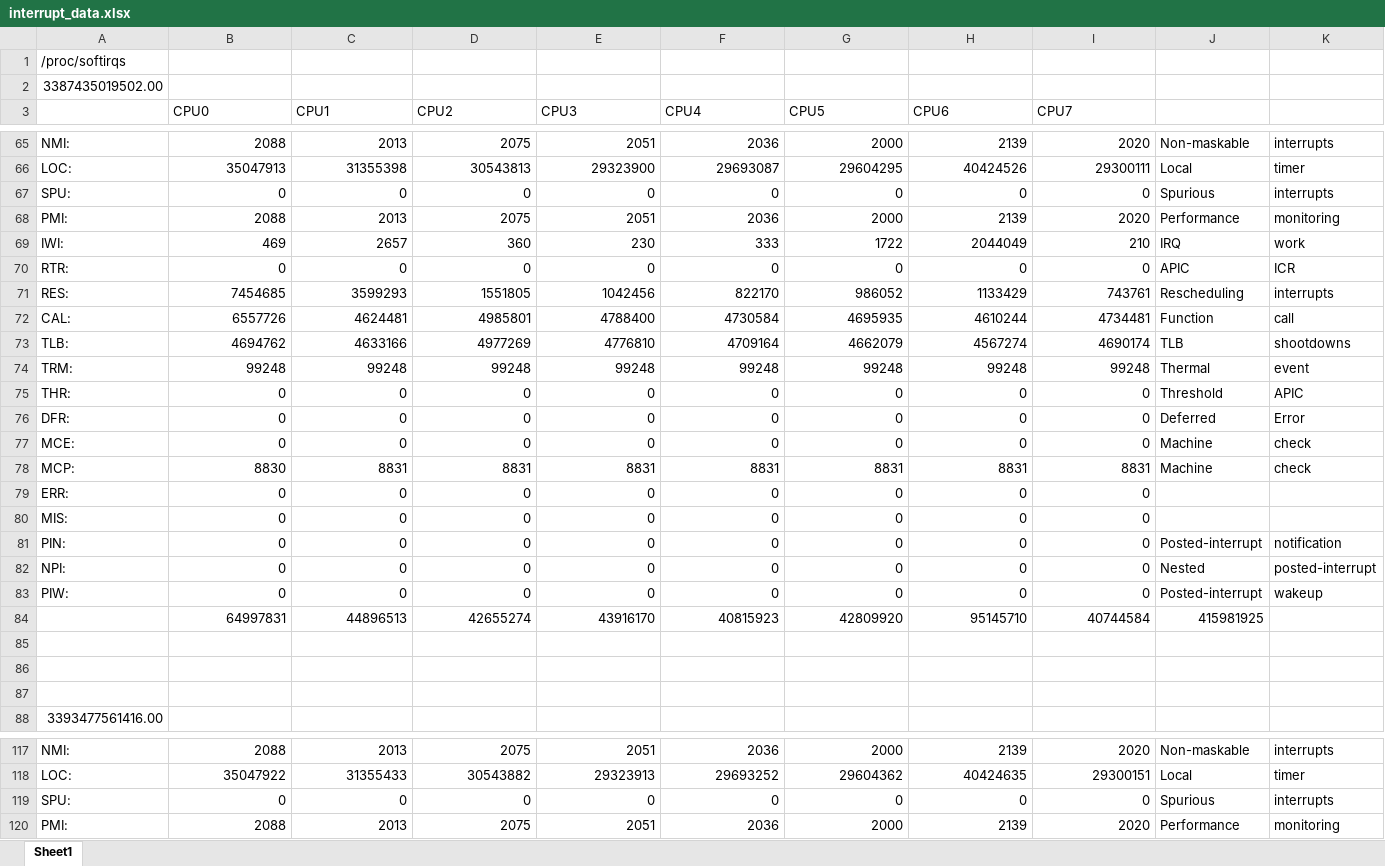
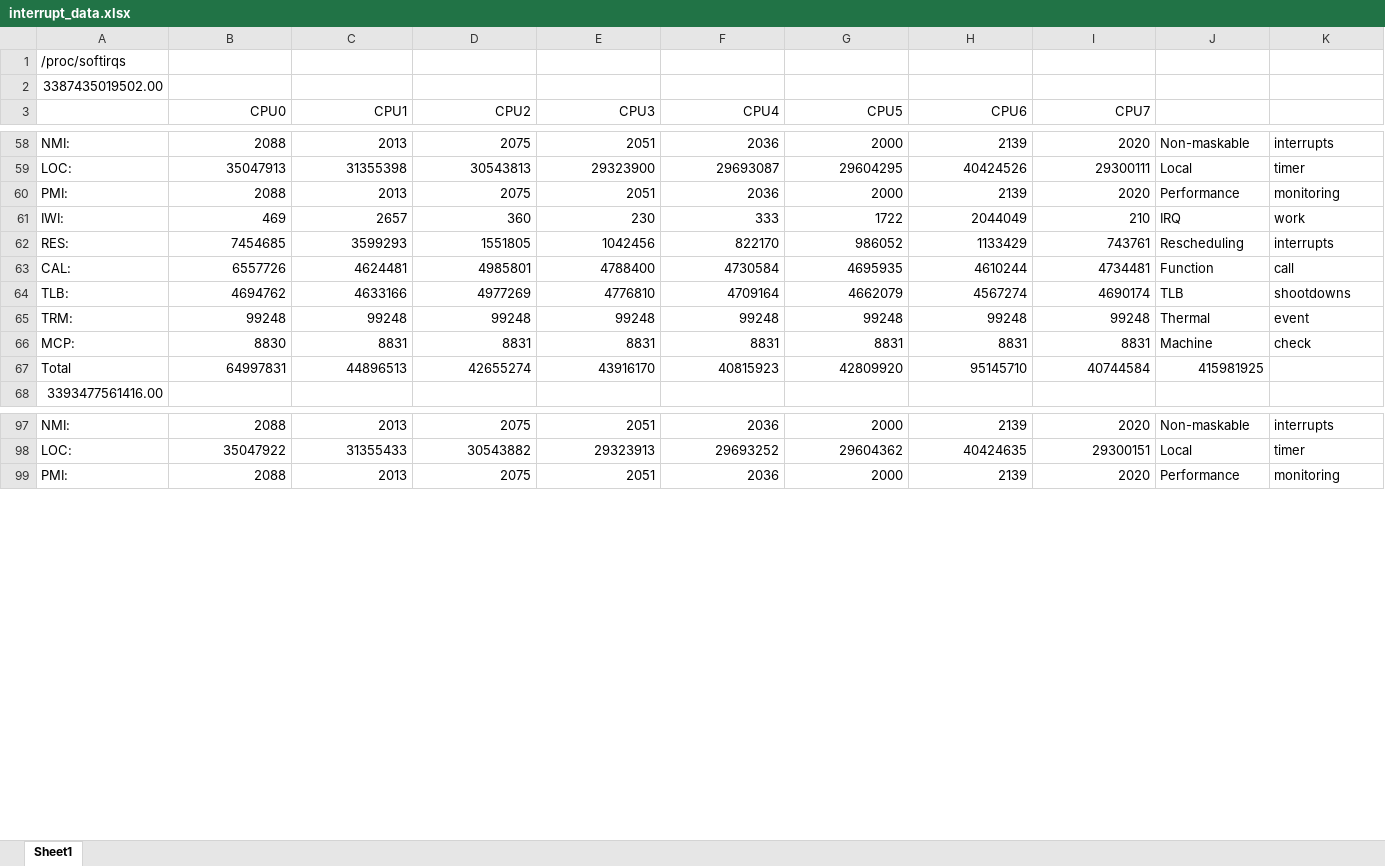
Before and after one commit to jlmucb/class_notes, an Excel workbook: BerkeleyClass/CS290Spring2013/Lectures/interrupt_data.xlsx, sheet Sheet1, drawn as a sheet; only a part is shown, gaps mark what is left out; values as stored, in another font and other column widths than the file's, no borders; removed rows and columns are numbered as before the commit, all else as after; rows hold the shown columns only; the diff covers the shown part only; the diff names each change by its address in the sheet, - before the commit and + after, or states it on an @@ line.

Commit message:
formatting

```diff
--- a/BerkeleyClass/CS290Spring2013/Lectures/interrupt_data.xlsx (sheet Sheet1)
+++ b/BerkeleyClass/CS290Spring2013/Lectures/interrupt_data.xlsx (sheet Sheet1)
-B3:I3 alignment: left
+B3:I3 alignment: right
-row 67: SPU: | 0 | 0 | 0 | 0 | 0 | 0 | 0 | 0 | Spurious | interrupts
-row 70: RTR: | 0 | 0 | 0 | 0 | 0 | 0 | 0 | 0 | APIC | ICR
-row 75: THR: | 0 | 0 | 0 | 0 | 0 | 0 | 0 | 0 | Threshold | APIC
-row 76: DFR: | 0 | 0 | 0 | 0 | 0 | 0 | 0 | 0 | Deferred | Error
-row 77: MCE: | 0 | 0 | 0 | 0 | 0 | 0 | 0 | 0 | Machine | check
-row 79: ERR: | 0 | 0 | 0 | 0 | 0 | 0 | 0 | 0
-row 80: MIS: | 0 | 0 | 0 | 0 | 0 | 0 | 0 | 0
-row 81: PIN: | 0 | 0 | 0 | 0 | 0 | 0 | 0 | 0 | Posted-interrupt | notification
-row 82: NPI: | 0 | 0 | 0 | 0 | 0 | 0 | 0 | 0 | Nested | posted-interrupt
-row 83: PIW: | 0 | 0 | 0 | 0 | 0 | 0 | 0 | 0 | Posted-interrupt | wakeup
-A67: (empty)
+A67: Total
-row 85: (empty)
-row 86: (empty)
-row 87: (empty)
-row 119: SPU: | 0 | 0 | 0 | 0 | 0 | 0 | 0 | 0 | Spurious | interrupts
```
Also changed, not shown: 34 removed rows, 6 edited cells and cell formats elsewhere in this sheet, formulas that keep their value.
